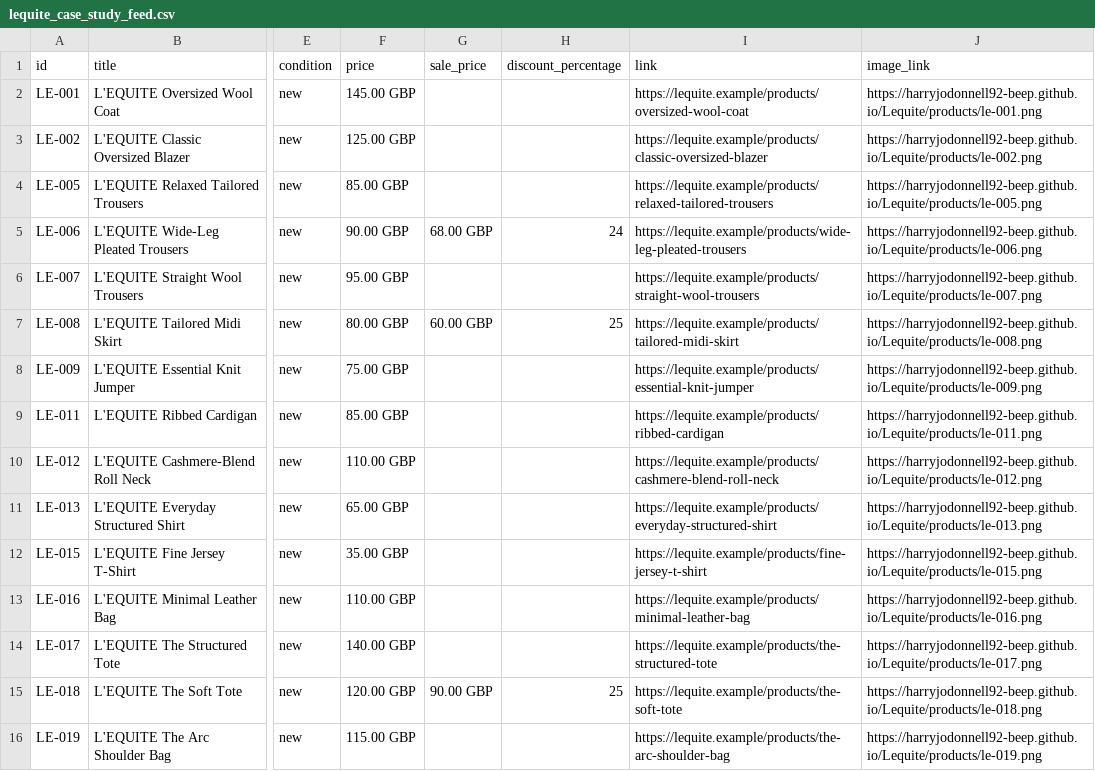
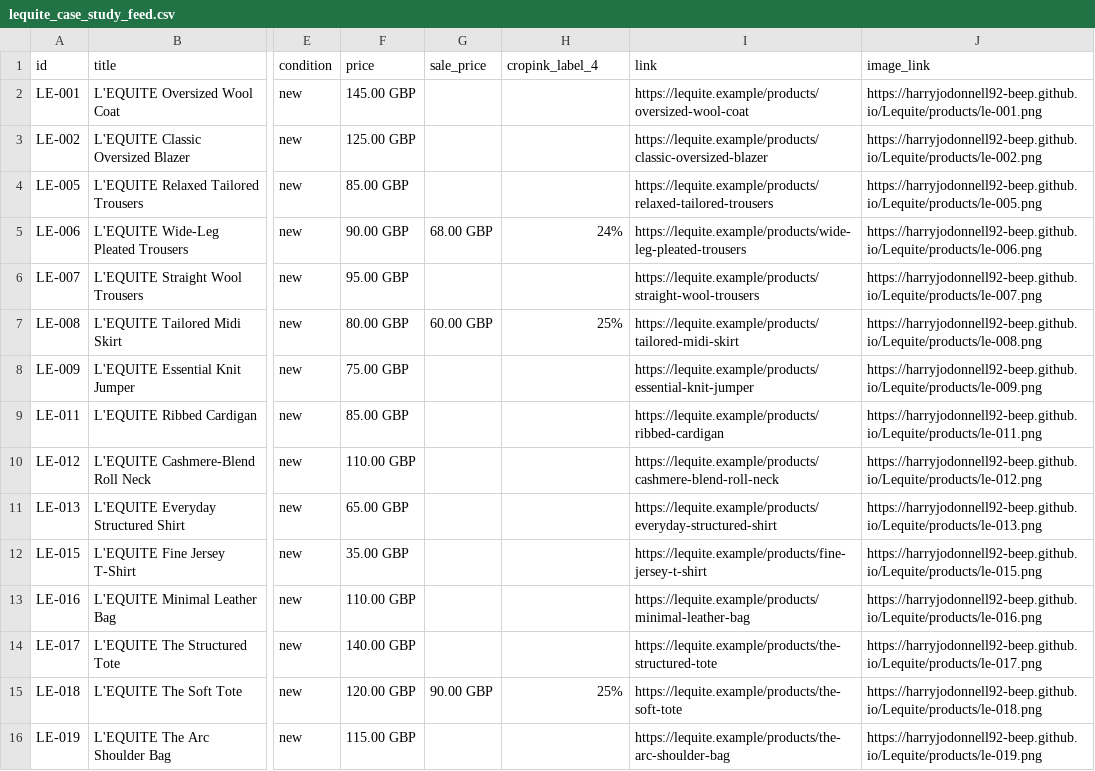
Before and after one commit to harryjodonnell92-beep/Lequite, a CSV file: lequite_case_study_feed.csv, drawn as a sheet; only a part is shown, gaps mark what is left out; the diff names each change by its address in the sheet, - before the commit and + after, or states it on an @@ line.

```diff
--- a/lequite_case_study_feed.csv
+++ b/lequite_case_study_feed.csv
-H1: discount_percentage
+H1: cropink_label_4
-H5 (cropink_label_4): 24
+H5 (cropink_label_4): 24%
-H7 (cropink_label_4): 25
+H7 (cropink_label_4): 25%
-H15 (cropink_label_4): 25
+H15 (cropink_label_4): 25%
```
Also changed, not shown: 1 other file.
